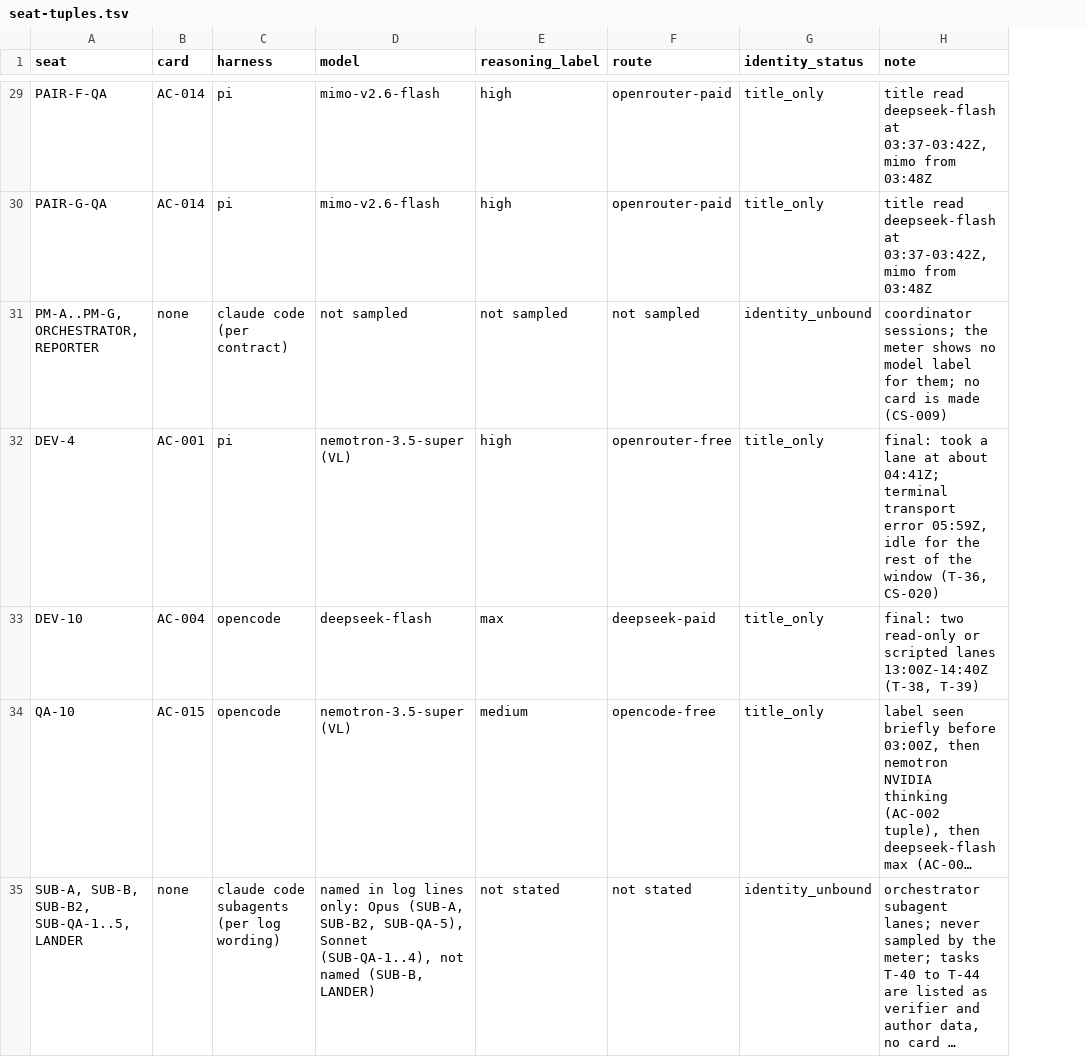
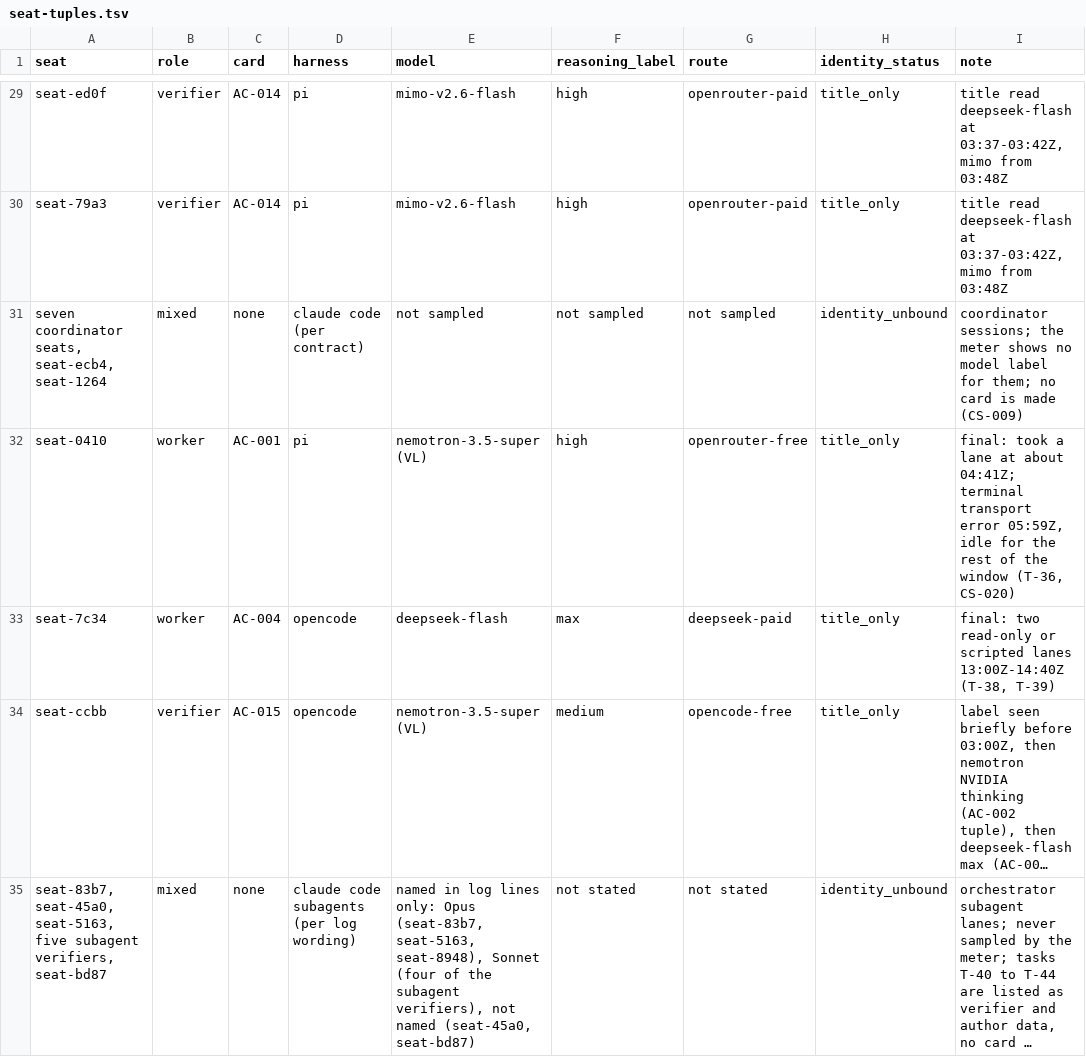
Before and after one commit to bradheitmann/mister-clean, a TSV file: field-evals/2026-10-31-window/data/seat-tuples.tsv, drawn as a sheet; only a part is shown, gaps mark what is left out; long unchanged cells end in …; addresses are those after the commit; the diff covers the shown part only; the diff names each change by its address in the sheet, - before the commit and + after, or states it on an @@ line.

```diff
--- a/field-evals/2026-10-31-window/data/seat-tuples.tsv
+++ b/field-evals/2026-10-31-window/data/seat-tuples.tsv
+column B (role), rows 29-35: verifier | verifier | mixed | worker | worker | verifier | mixed
-A29 (seat): PAIR-F-QA
+A29 (seat): seat-ed0f
-A30 (seat): PAIR-G-QA
+A30 (seat): seat-79a3
-A31 (seat): PM-A..PM-G, ORCHESTRATOR, REPORTER
+A31 (seat): seven coordinator seats, seat-ecb4, seat-1264
-A32 (seat): DEV-4
+A32 (seat): seat-0410
-A33 (seat): DEV-10
+A33 (seat): seat-7c34
-A34 (seat): QA-10
+A34 (seat): seat-ccbb
-A35 (seat): SUB-A, SUB-B, SUB-B2, SUB-QA-1..5, LANDER
+A35 (seat): seat-83b7, seat-45a0, seat-5163, five subagent verifiers, seat-bd87
-E35 (model): …only: Opus (SUB-A, SUB-B2, SUB-QA-5), Sonnet (SUB-QA-1..4), not named (SUB-B, LANDER)
+E35 (model): …only: Opus (seat-83b7, seat-5163, seat-8948), Sonnet (four of the subagent verifiers), not named (seat-45a0, seat-bd87)
```
Also changed, not shown: 27 edited cells elsewhere in this file, field-evals/2026-10-31-window/data/limits.tsv, field-evals/2026-10-31-window/data/meter-intervals.tsv, 25 other files.
